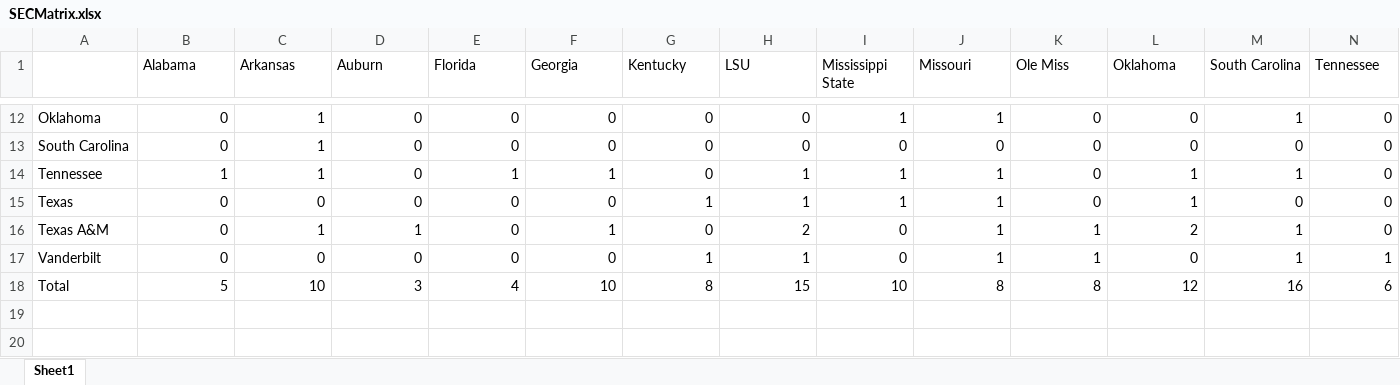
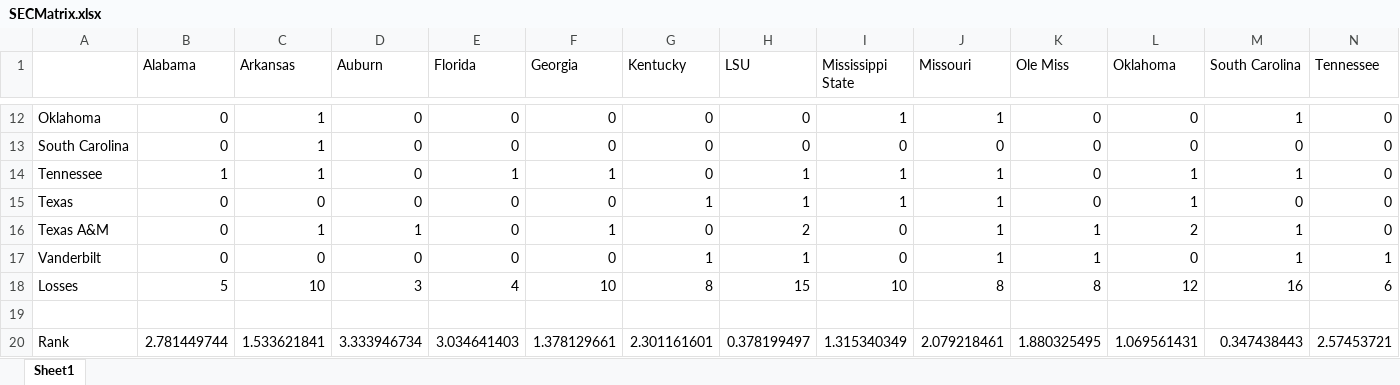
Before and after one commit to brice-anderson/APPM3310, an Excel workbook: APPM3310/SECMatrix.xlsx, sheet Sheet1, drawn as a sheet; only a part is shown, gaps mark what is left out; values as stored, in another font and other column widths than the file's, no borders; rows hold the shown columns only; the diff names each change by its address in the sheet, - before the commit and + after, or states it on an @@ line.

Commit message:
Fixed eigenvector calculation, now outputs ranks back

```diff
--- a/APPM3310/SECMatrix.xlsx (sheet Sheet1)
+++ b/APPM3310/SECMatrix.xlsx (sheet Sheet1)
-A18: Total
+A18: Losses
+row 19: (empty)
+row 20: Rank | 2.781449744 | 1.533621841 | 3.333946734 | 3.034641403 | 1.378129661 | 2.301161601 | 0.378199497 | 1.315340349 | 2.079218461 | 1.880325495 | 1.069561431 | 0.347438443 | 2.57453721
```
Also changed, not shown: 2 other files.
